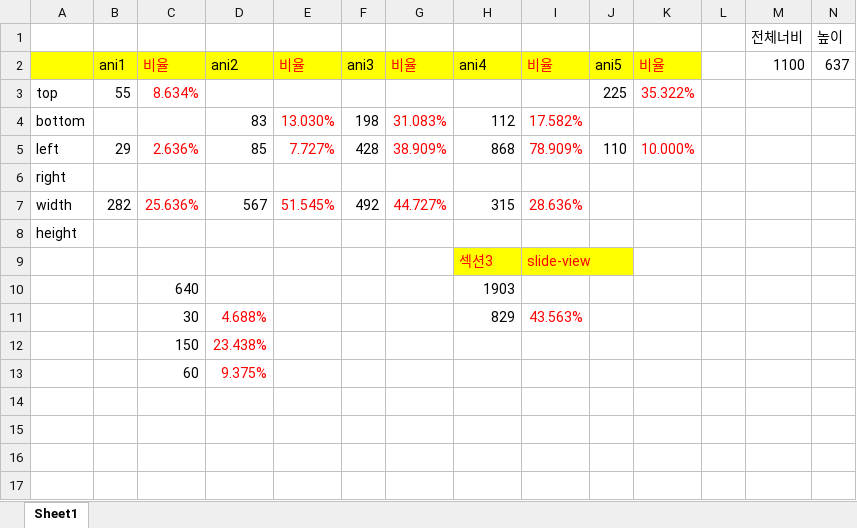
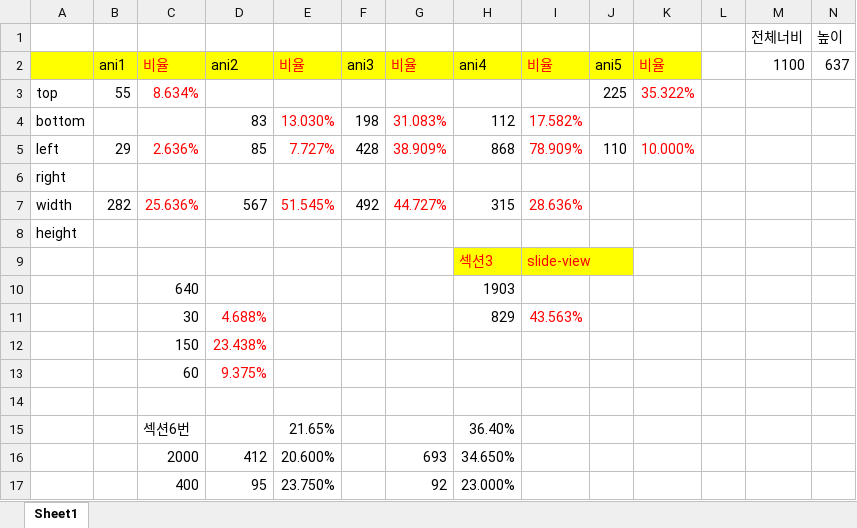
Before and after one commit to moner050/front_study_novice, an Excel workbook: 2월/02_04_01_포트폴리오_리엑트/비율계산.xlsx, sheet Sheet1, drawn as a sheet; values as stored, in another font and other column widths than the file's, no borders; the diff names each change by its address in the sheet, - before the commit and + after, or states it on an @@ line.

```diff
--- a/2월/02_04_01_포트폴리오_리엑트/비율계산.xlsx (sheet Sheet1)
+++ b/2월/02_04_01_포트폴리오_리엑트/비율계산.xlsx (sheet Sheet1)
+row 14: (empty)
+row 15:  |  | 섹션6번 |  | 21.65% |  |  | 36.40%
+row 16:  |  | 2000 | 412 | 20.600% |  | 693 | 34.650%
+row 17:  |  | 400 | 95 | 23.750% |  | 92 | 23.000%
```
Also changed, not shown: 4 other files.
